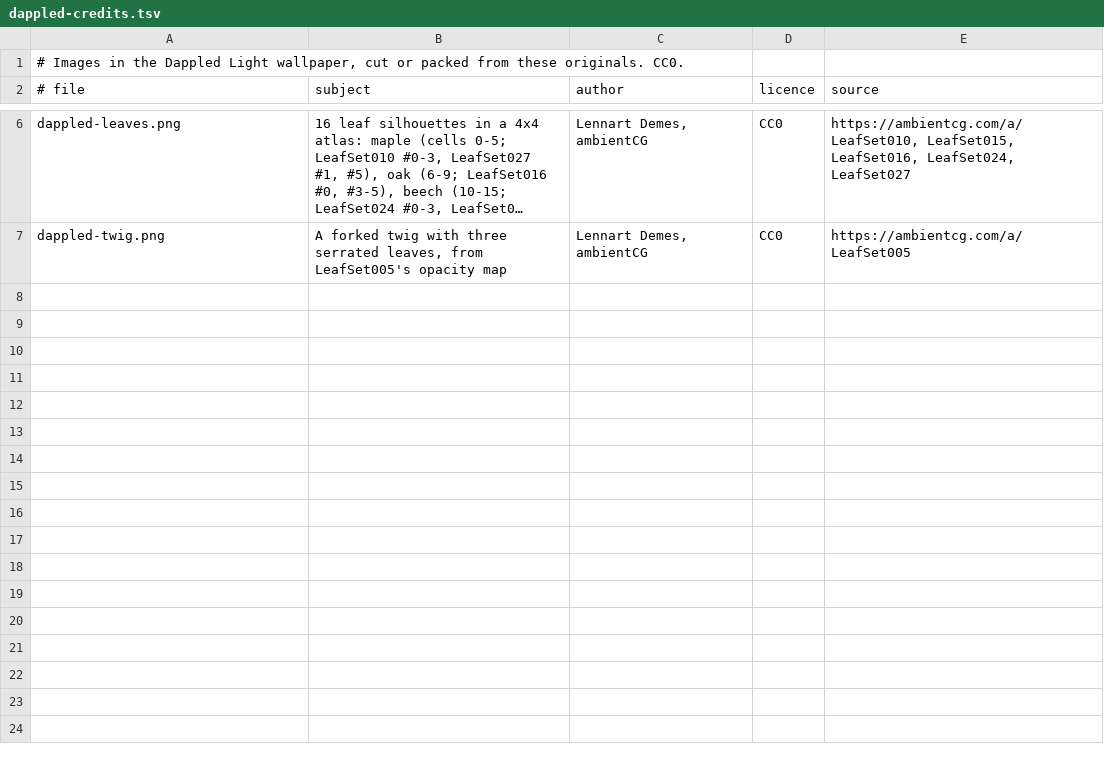
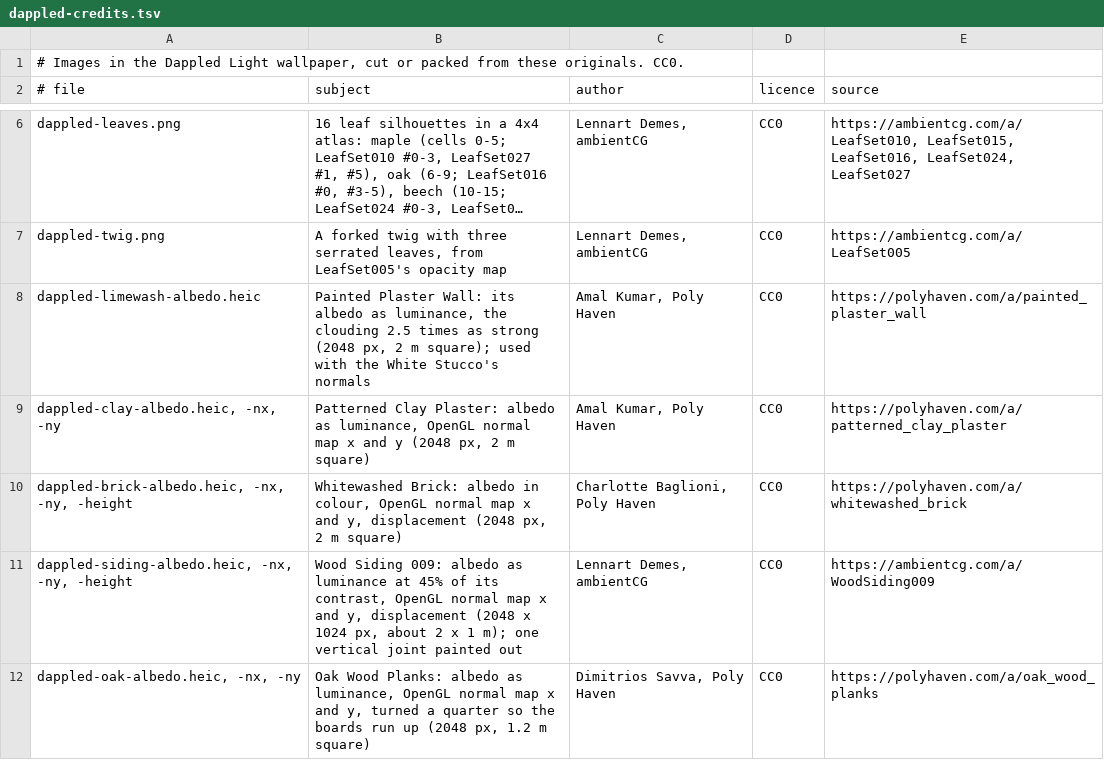
Before and after one commit to dtanquary/atrium, a TSV file: Sources/Atrium/Resources/dappled-credits.tsv, drawn as a sheet; only a part is shown, gaps mark what is left out; long unchanged cells end in …; the diff names each change by its address in the sheet, - before the commit and + after, or states it on an @@ line.

```diff
--- a/Sources/Atrium/Resources/dappled-credits.tsv
+++ b/Sources/Atrium/Resources/dappled-credits.tsv
+row 8: dappled-limewash-albedo.heic | Painted Plaster Wall: its albedo as luminance, the clouding 2.5 times as strong (2048 px, 2 m square); used with the White Stucco's normals | Amal Kumar, Poly Haven | CC0 | https://polyhaven.com/a/painted_plaster_wall
+row 9: dappled-clay-albedo.heic, -nx, -ny | Patterned Clay Plaster: albedo as luminance, OpenGL normal map x and y (2048 px, 2 m square) | Amal Kumar, Poly Haven | CC0 | https://polyhaven.com/a/patterned_clay_plaster
+row 10: dappled-brick-albedo.heic, -nx, -ny, -height | Whitewashed Brick: albedo in colour, OpenGL normal map x and y, displacement (2048 px, 2 m square) | Charlotte Baglioni, Poly Haven | CC0 | https://polyhaven.com/a/whitewashed_brick
+row 11: dappled-siding-albedo.heic, -nx, -ny, -height | Wood Siding 009: albedo as luminance at 45% of its contrast, OpenGL normal map x and y, displacement (2048 x 1024 px, about 2 x 1 m); one vertical joint painted out | Lennart Demes, ambientCG | CC0 | https://ambientcg.com/a/WoodSiding009
+row 12: dappled-oak-albedo.heic, -nx, -ny | Oak Wood Planks: albedo as luminance, OpenGL normal map x and y, turned a quarter so the boards run up (2048 px, 1.2 m square) | Dimitrios Savva, Poly Haven | CC0 | https://polyhaven.com/a/oak_wood_planks
```
Also changed, not shown: 26 other files.
